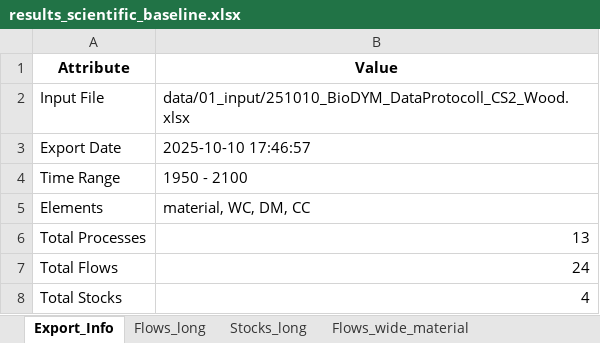
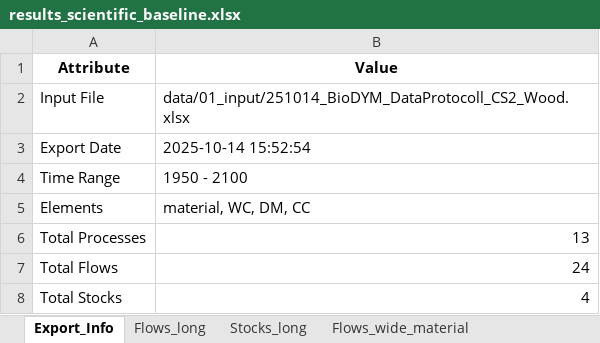
Before and after one commit to JScholz-tech/Biodym_JS, an Excel workbook: data/02_output/results_scientific_baseline.xlsx, sheet Export_Info, drawn as a sheet; values as stored, in another font and other column widths than the file's, no borders; the diff names each change by its address in the sheet, - before the commit and + after, or states it on an @@ line.

```diff
--- a/data/02_output/results_scientific_baseline.xlsx (sheet Export_Info)
+++ b/data/02_output/results_scientific_baseline.xlsx (sheet Export_Info)
-B2 (Value): data/01_input/251010_BioDYM_DataProtocoll_CS2_Wood.xlsx
+B2 (Value): data/01_input/251014_BioDYM_DataProtocoll_CS2_Wood.xlsx
-B3 (Value): 2025-10-10 17:46:57
+B3 (Value): 2025-10-14 15:52:54
```
Also changed, not shown: sheet Flows_wide_CC, 5 other files.
